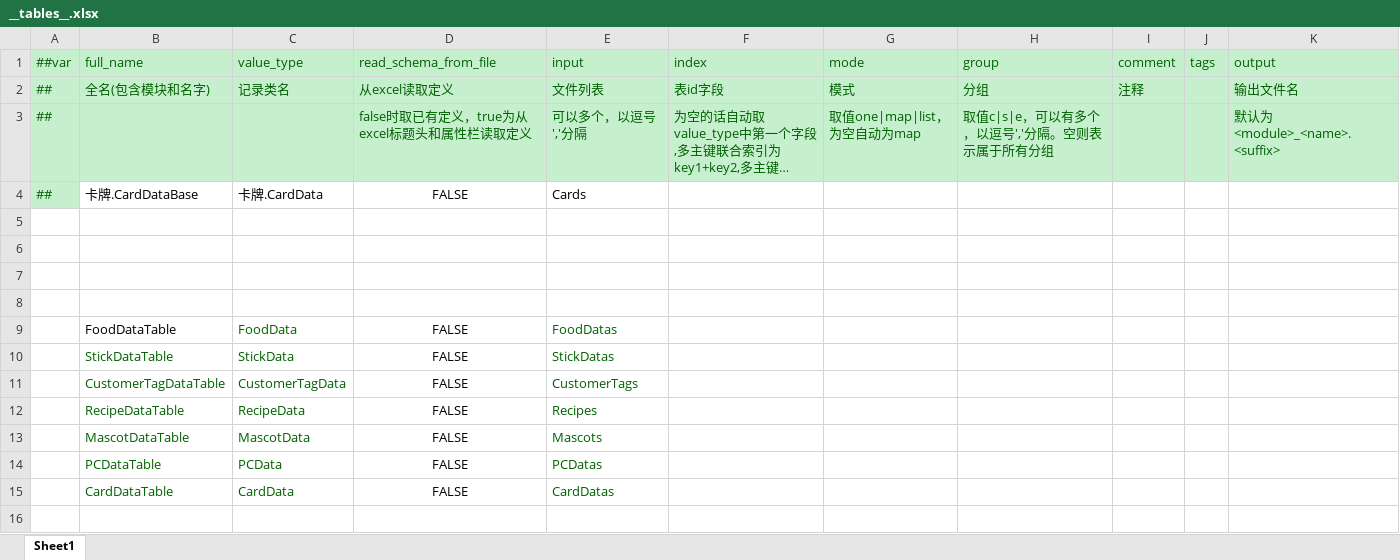
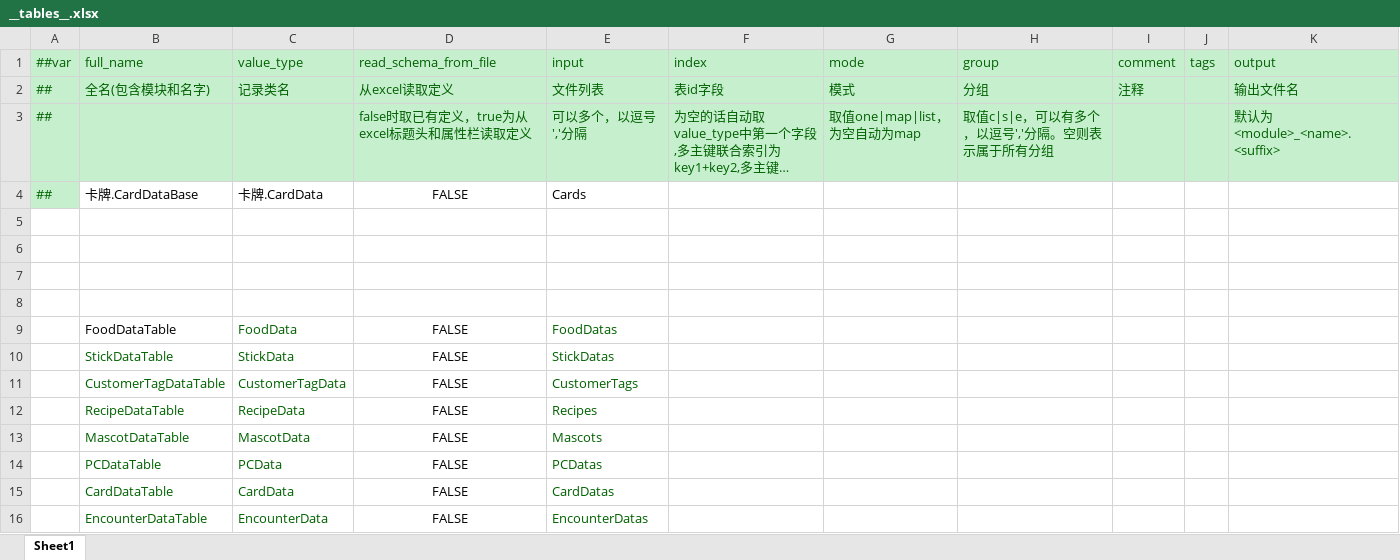
Before and after one commit to Jaeger0624/BBQ-Heaven, an Excel workbook: Config/Datas/__tables__.xlsx, sheet Sheet1, drawn as a sheet; long unchanged cells end in …; values as stored, in another font and other column widths than the file's, no borders; the diff names each change by its address in the sheet, - before the commit and + after, or states it on an @@ line.

```diff
--- a/Config/Datas/__tables__.xlsx (sheet Sheet1)
+++ b/Config/Datas/__tables__.xlsx (sheet Sheet1)
+row 16:  | EncounterDataTable | EncounterData | FALSE | EncounterDatas
```
Also changed, not shown: Config/Datas/CardDatas/CardData.xlsx, Config/Datas/__beans__.xlsx, 31 other files.
